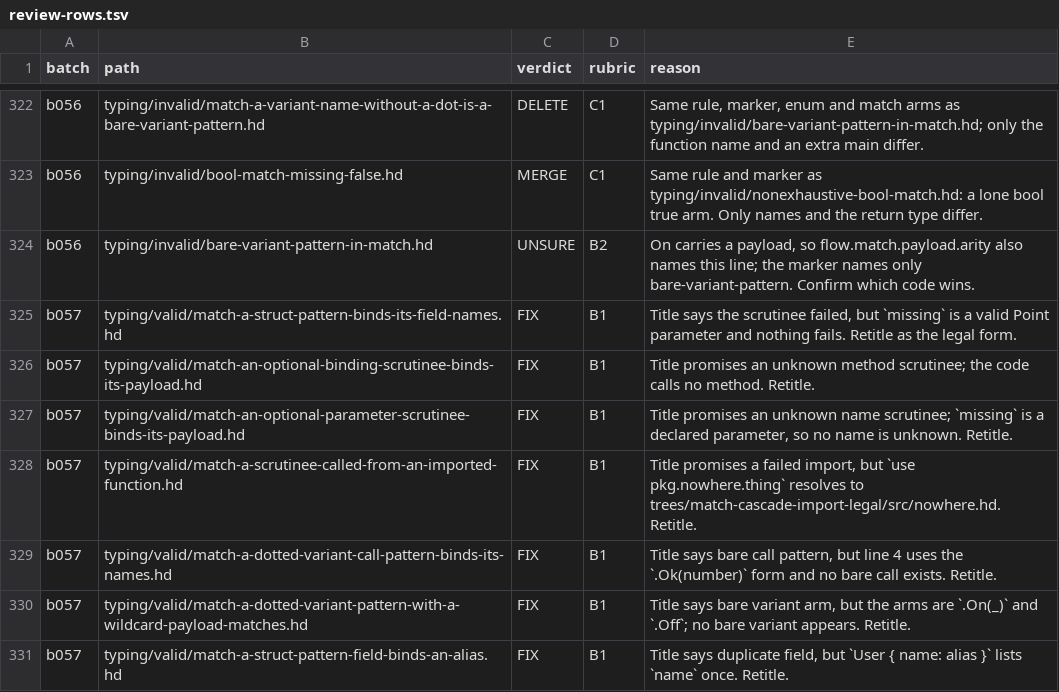
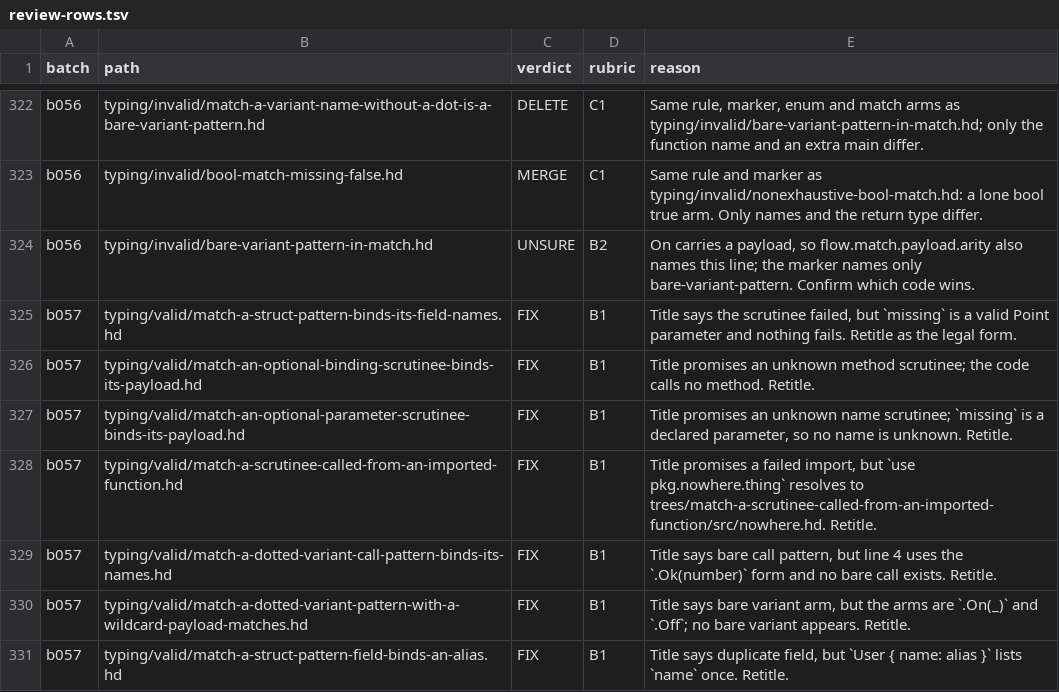
Before and after one commit to HerringtonDarkholme/hd-lang, a TSV file: docs/audit/conformance-fixture-review-2026-11-14/review-rows.tsv, drawn as a sheet; only a part is shown, gaps mark what is left out.

```diff
--- a/docs/audit/conformance-fixture-review-2026-11-14/review-rows.tsv
+++ b/docs/audit/conformance-fixture-review-2026-11-14/review-rows.tsv
@@ -327,3 +327,3 @@ b057	typing/valid/match-an-optional-binding-scrutinee-binds-its-payload.hd	FIX	B
 b057	typing/valid/match-an-optional-parameter-scrutinee-binds-its-payload.hd	FIX	B1	Title promises an unknown name scrutinee; `missing` is a declared parameter, so no name is unknown. Retitle.
-b057	typing/valid/match-a-scrutinee-called-from-an-imported-function.hd	FIX	B1	Title promises a failed import, but `use pkg.nowhere.thing` resolves to trees/match-cascade-import-legal/src/nowhere.hd. Retitle.
+b057	typing/valid/match-a-scrutinee-called-from-an-imported-function.hd	FIX	B1	Title promises a failed import, but `use pkg.nowhere.thing` resolves to trees/match-a-scrutinee-called-from-an-imported-function/src/nowhere.hd. Retitle.
 b057	typing/valid/match-a-dotted-variant-call-pattern-binds-its-names.hd	FIX	B1	Title says bare call pattern, but line 4 uses the `.Ok(number)` form and no bare call exists. Retitle.
```
Also changed, not shown: 2 other files.
